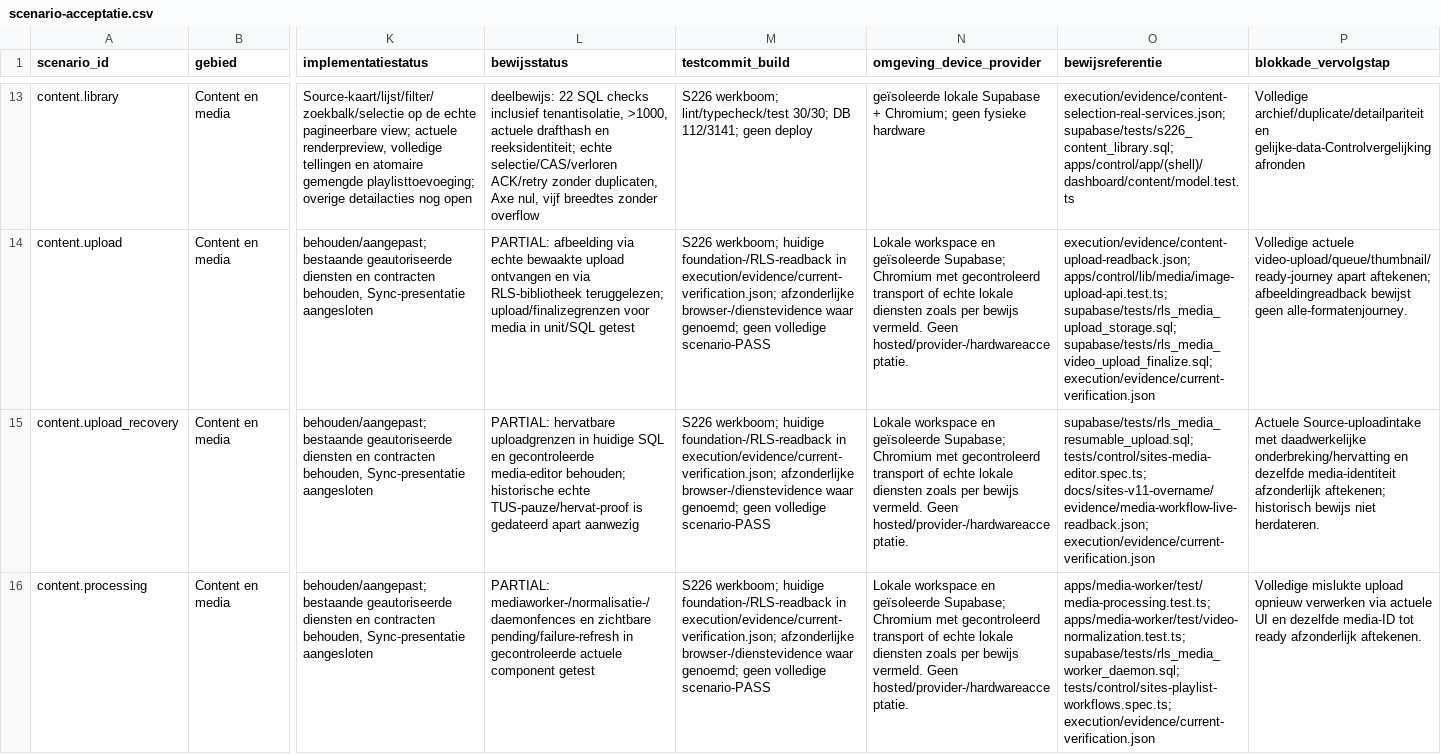
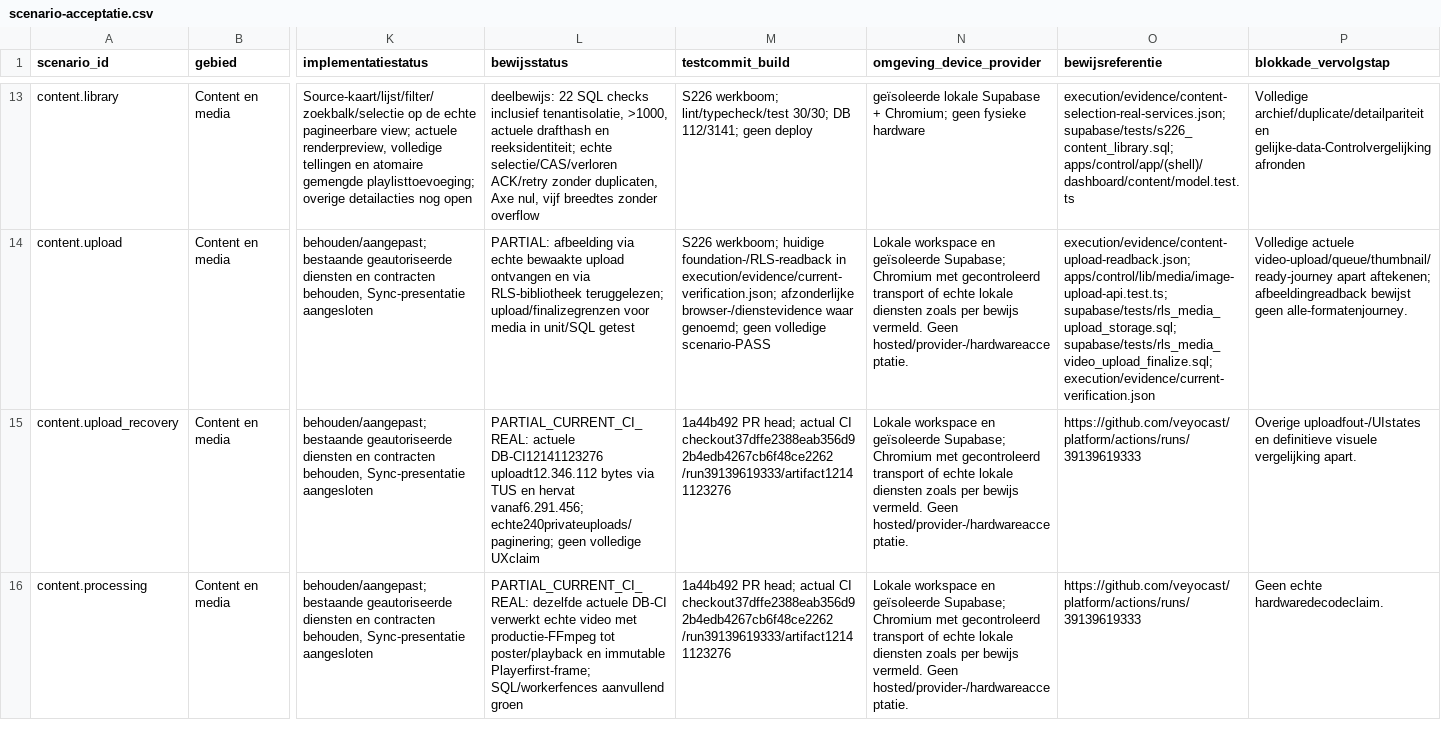
Before and after one commit to veyocast/platform, a CSV file: execution/scenario-acceptatie.csv, drawn as a sheet; only a part is shown, gaps mark what is left out; the diff covers the shown part only; the diff names each change by its address in the sheet, - before the commit and + after, or states it on an @@ line.

```diff
--- a/execution/scenario-acceptatie.csv
+++ b/execution/scenario-acceptatie.csv
-L15 (bewijsstatus): PARTIAL: hervatbare uploadgrenzen in huidige SQL en gecontroleerde media-editor behouden; historische echte TUS-pauze/hervat-proof is gedateerd apart aanwezig
+L15 (bewijsstatus): PARTIAL_CURRENT_CI_REAL: actuele DB-CI12141123276 uploadt12.346.112 bytes via TUS en hervat vanaf6.291.456; echte240privateuploads/paginering; geen volledige UXclaim
-M15:M16 (testcommit_build): S226 werkboom; huidige foundation-/RLS-readback in execution/evidence/current-verification.json; afzonderlijke browser-/dienstevidence waar genoemd; geen volledige scenario-PASS
+M15:M16 (testcommit_build): 1a44b492 PR head; actual CI checkout37dffe2388eab356d92b4edb4267cb6f48ce2262 /run39139619333/artifact12141123276
-O15 (bewijsreferentie): supabase/tests/rls_media_resumable_upload.sql; tests/control/sites-media-editor.spec.ts; docs/sites-v11-overname/evidence/media-workflow-live-readback.json; execution/evidence/current-verification.json
+O15 (bewijsreferentie): https://github.com/veyocast/platform/actions/runs/39139619333
-P15 (blokkade_vervolgstap): Actuele Source-uploadintake met daadwerkelijke onderbreking/hervatting en dezelfde media-identiteit afzonderlijk aftekenen; historisch bewijs niet herdateren.
+P15 (blokkade_vervolgstap): Overige uploadfout-/UIstates en definitieve visuele vergelijking apart.
-L16 (bewijsstatus): PARTIAL: mediaworker-/normalisatie-/daemonfences en zichtbare pending/failure-refresh in gecontroleerde actuele component getest
+L16 (bewijsstatus): PARTIAL_CURRENT_CI_REAL: dezelfde actuele DB-CI verwerkt echte video met productie-FFmpeg tot poster/playback en immutable Playerfirst-frame; SQL/workerfences aanvullend groen
-O16 (bewijsreferentie): apps/media-worker/test/media-processing.test.ts; apps/media-worker/test/video-normalization.test.ts; supabase/tests/rls_media_worker_daemon.sql; tests/control/sites-playlist-workflows.spec.ts; execution/evidence/current-verification.json
+O16 (bewijsreferentie): https://github.com/veyocast/platform/actions/runs/39139619333
-P16 (blokkade_vervolgstap): Volledige mislukte upload opnieuw verwerken via actuele UI en dezelfde media-ID tot ready afzonderlijk aftekenen.
+P16 (blokkade_vervolgstap): Geen echte hardwaredecodeclaim.
```
Also changed, not shown: 54 edited cells elsewhere in this file, execution/opruimregister.csv, 20 other files.
